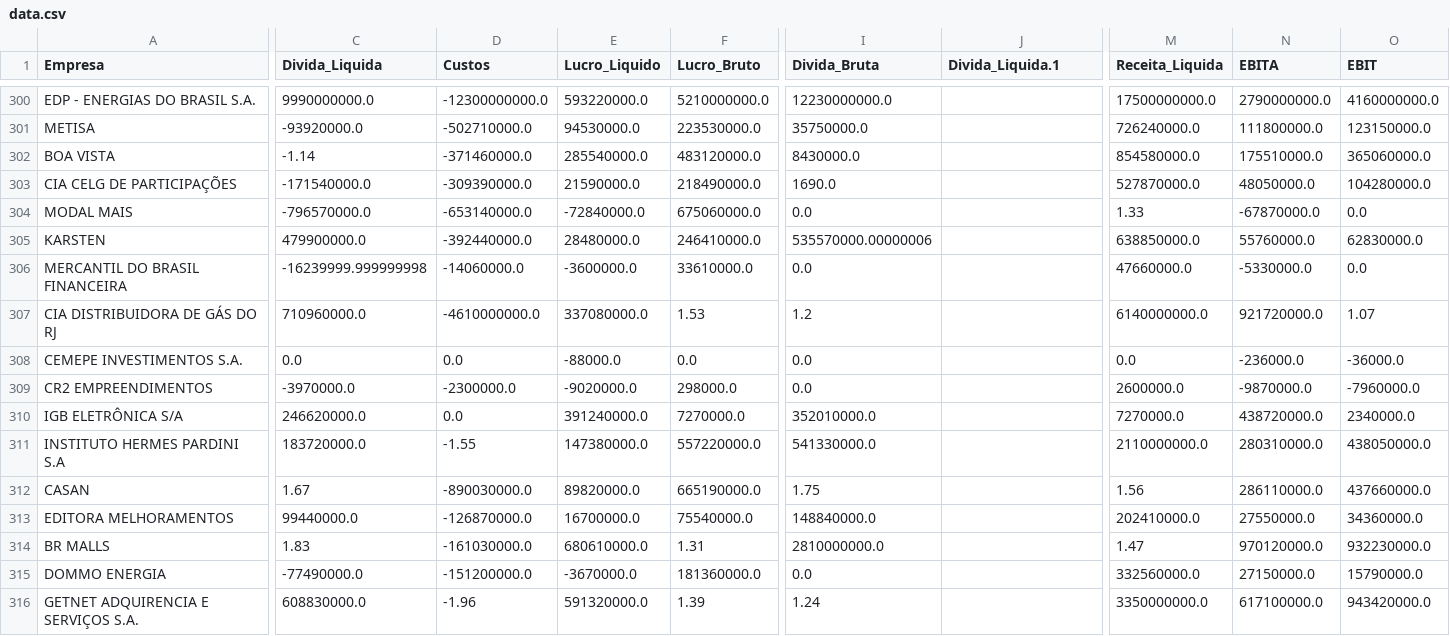
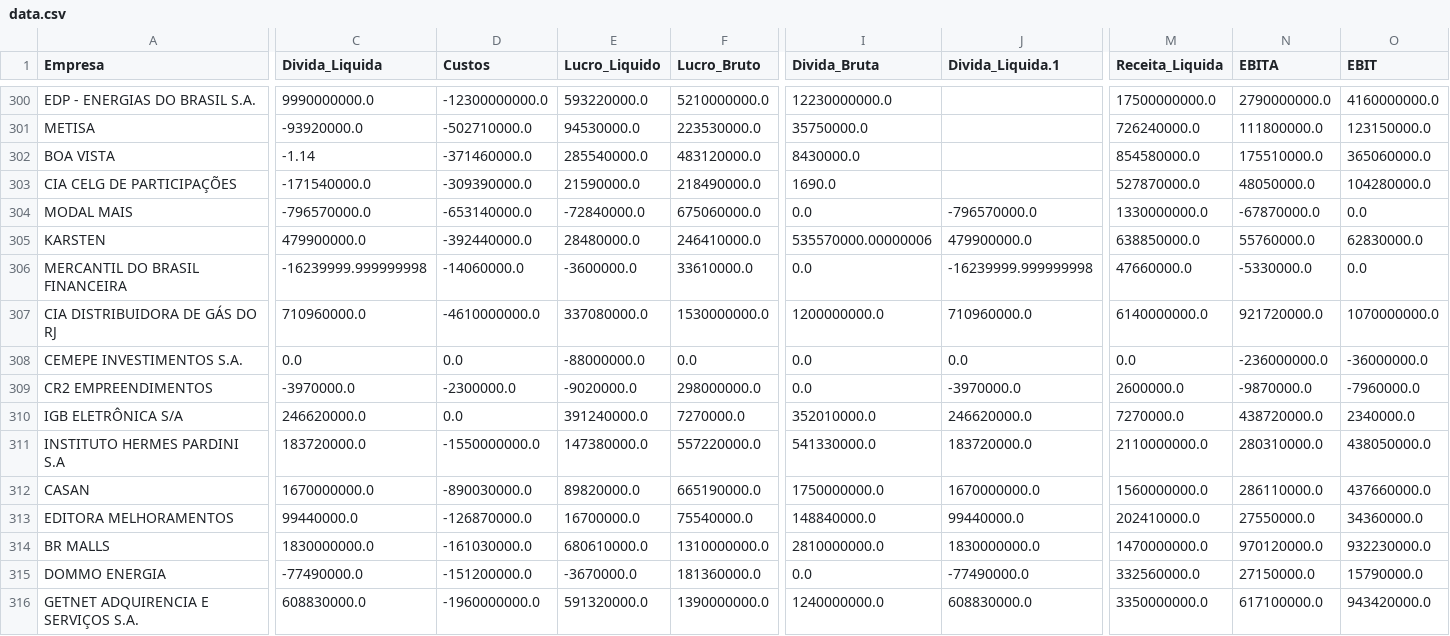
Before and after one commit to ikaromm/OLD_Stonks-Analitycs, a CSV file: csv/data.csv, drawn as a sheet; only a part is shown, gaps mark what is left out; the diff covers the shown part only; the diff names each change by its address in the sheet, - before the commit and + after, or states it on an @@ line.

```diff
--- a/csv/data.csv
+++ b/csv/data.csv
-J304 (Divida_Liquida.1): (empty)
+J304 (Divida_Liquida.1): -796570000.0
-M304 (Receita_Liquida): 1.33
+M304 (Receita_Liquida): 1330000000.0
-J305 (Divida_Liquida.1): (empty)
+J305 (Divida_Liquida.1): 479900000.0
-J306 (Divida_Liquida.1): (empty)
+J306 (Divida_Liquida.1): -16239999.999999998
-F307 (Lucro_Bruto): 1.53
+F307 (Lucro_Bruto): 1530000000.0
-I307 (Divida_Bruta): 1.2
+I307 (Divida_Bruta): 1200000000.0
-J307 (Divida_Liquida.1): (empty)
+J307 (Divida_Liquida.1): 710960000.0
-O307 (EBIT): 1.07
+O307 (EBIT): 1070000000.0
-E308 (Lucro_Liquido): -88000.0
+E308 (Lucro_Liquido): -88000000.0
-J308 (Divida_Liquida.1): (empty)
+J308 (Divida_Liquida.1): 0.0
-N308 (EBITA): -236000.0
+N308 (EBITA): -236000000.0
-O308 (EBIT): -36000.0
+O308 (EBIT): -36000000.0
-F309 (Lucro_Bruto): 298000.0
+F309 (Lucro_Bruto): 298000000.0
-J309 (Divida_Liquida.1): (empty)
+J309 (Divida_Liquida.1): -3970000.0
-J310 (Divida_Liquida.1): (empty)
+J310 (Divida_Liquida.1): 246620000.0
-D311 (Custos): -1.55
+D311 (Custos): -1550000000.0
-J311 (Divida_Liquida.1): (empty)
+J311 (Divida_Liquida.1): 183720000.0
-C312 (Divida_Liquida): 1.67
+C312 (Divida_Liquida): 1670000000.0
-I312 (Divida_Bruta): 1.75
+I312 (Divida_Bruta): 1750000000.0
-J312 (Divida_Liquida.1): (empty)
+J312 (Divida_Liquida.1): 1670000000.0
-M312 (Receita_Liquida): 1.56
+M312 (Receita_Liquida): 1560000000.0
-J313 (Divida_Liquida.1): (empty)
+J313 (Divida_Liquida.1): 99440000.0
-C314 (Divida_Liquida): 1.83
+C314 (Divida_Liquida): 1830000000.0
-F314 (Lucro_Bruto): 1.31
+F314 (Lucro_Bruto): 1310000000.0
-J314 (Divida_Liquida.1): (empty)
+J314 (Divida_Liquida.1): 1830000000.0
-M314 (Receita_Liquida): 1.47
+M314 (Receita_Liquida): 1470000000.0
-J315 (Divida_Liquida.1): (empty)
+J315 (Divida_Liquida.1): -77490000.0
-D316 (Custos): -1.96
+D316 (Custos): -1960000000.0
-F316 (Lucro_Bruto): 1.39
+F316 (Lucro_Bruto): 1390000000.0
-I316 (Divida_Bruta): 1.24
+I316 (Divida_Bruta): 1240000000.0
-J316 (Divida_Liquida.1): (empty)
+J316 (Divida_Liquida.1): 608830000.0
```
Also changed, not shown: 117 edited cells elsewhere in this file, csv/datasql.csv, csv/question.csv, 16 other files.
